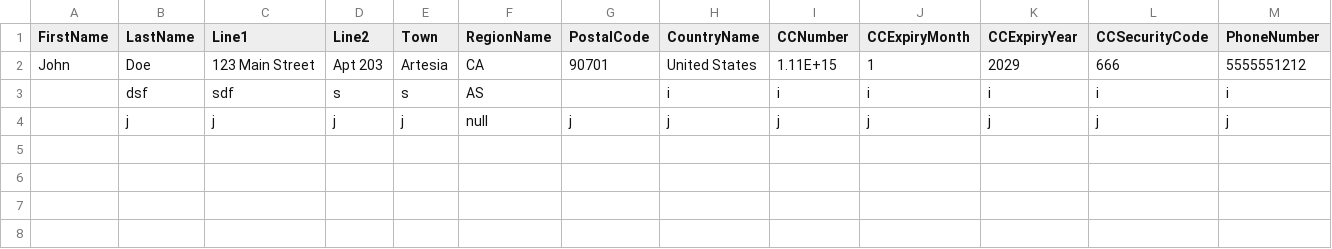
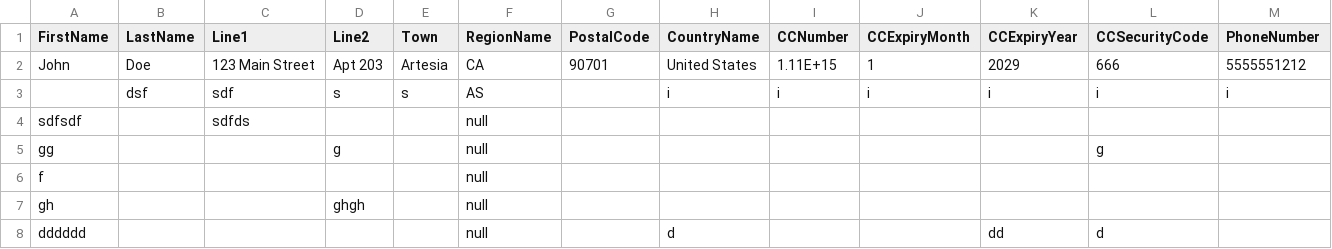
Before and after one commit to NensiSkenderi/profile, a CSV file: src/main/java/profile.csv, drawn as a sheet; only a part is shown; removed rows and columns are numbered as before the commit, all else as after; rows hold the shown columns only; the diff names each change by its address in the sheet, - before the commit and + after, or states it on an @@ line.

```diff
--- a/src/main/java/profile.csv
+++ b/src/main/java/profile.csv
-row 4:  | j | j | j | j | null | j | j | j | j | j | j | j
+row 4: sdfsdf |  | sdfds |  |  | null
+row 5: gg |  |  | g |  | null |  |  |  |  |  | g
+row 6: f |  |  |  |  | null
+row 7: gh |  |  | ghgh |  | null
+row 8: dddddd |  |  |  |  | null |  | d |  |  | dd | d
```
Also changed, not shown: 2 other files.
